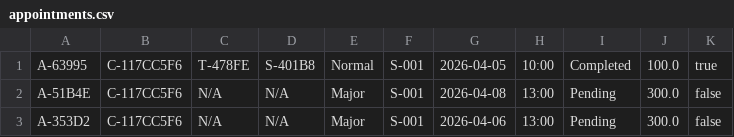
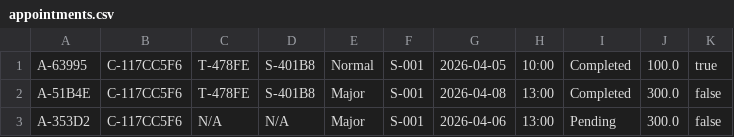
Before and after one commit to WebSinker/Java_Degree_APU, a CSV file: data/appointments.csv, drawn as a sheet.

Commit message:
Patch for the fail assigning appointment function(Customer Staff) and added customer and Technician chatting function

```diff
--- a/data/appointments.csv
+++ b/data/appointments.csv
@@ -1,3 +1,3 @@
 A-63995,C-117CC5F6,T-478FE,S-401B8,Normal,S-001,2026-04-05,10:00,Completed,100.0,true
-A-51B4E,C-117CC5F6,N/A,N/A,Major,S-001,2026-04-08,13:00,Pending,300.0,false
+A-51B4E,C-117CC5F6,T-478FE,S-401B8,Major,S-001,2026-04-08,13:00,Completed,300.0,false
 A-353D2,C-117CC5F6,N/A,N/A,Major,S-001,2026-04-06,13:00,Pending,300.0,false
```
Also changed, not shown: 31 other files.
